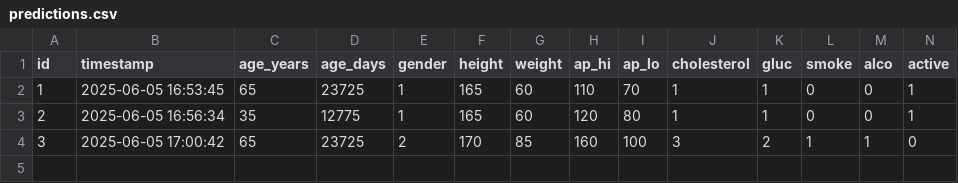
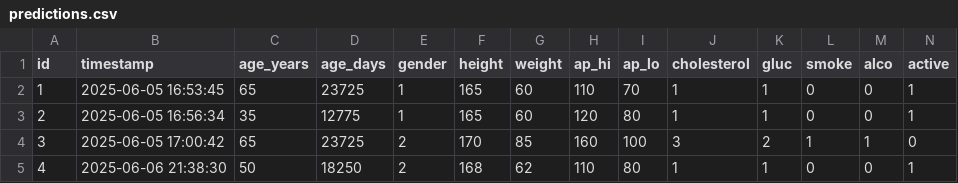
Before and after one commit to diazrahman21/Flask-API, a CSV file: saved_data/predictions.csv, drawn as a sheet; only a part is shown; rows hold the shown columns only; the diff names each change by its address in the sheet, - before the commit and + after, or states it on an @@ line.

```diff
--- a/saved_data/predictions.csv
+++ b/saved_data/predictions.csv
+row 5: 4 | 2025-06-06 21:38:30 | 50 | 18250 | 2 | 168 | 62 | 110 | 80 | 1 | 1 | 0 | 0 | 1
```
Also changed, not shown: 4 other files.
